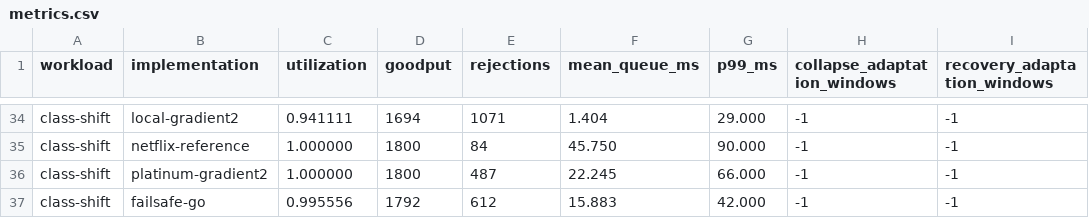
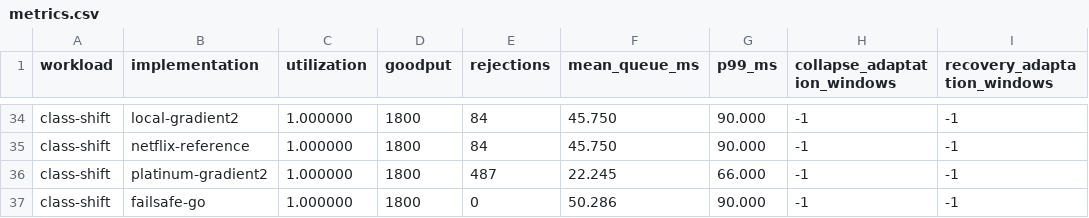
Before and after one commit to faustbrian/go-concurrency-limit, a CSV file: benchmarks/comparison/results/metrics.csv, drawn as a sheet; only a part is shown, gaps mark what is left out; the diff covers the shown part only; the diff names each change by its address in the sheet, - before the commit and + after, or states it on an @@ line.

```diff
--- a/benchmarks/comparison/results/metrics.csv
+++ b/benchmarks/comparison/results/metrics.csv
-C34 (utilization): 0.941111
+C34 (utilization): 1.000000
-D34 (goodput): 1694
+D34 (goodput): 1800
-E34 (rejections): 1071
+E34 (rejections): 84
-F34 (mean_queue_ms): 1.404
+F34 (mean_queue_ms): 45.750
-G34 (p99_ms): 29.000
+G34 (p99_ms): 90.000
-C37 (utilization): 0.995556
+C37 (utilization): 1.000000
-D37 (goodput): 1792
+D37 (goodput): 1800
-E37 (rejections): 612
+E37 (rejections): 0
-F37 (mean_queue_ms): 15.883
+F37 (mean_queue_ms): 50.286
-G37 (p99_ms): 42.000
+G37 (p99_ms): 90.000
```
Also changed, not shown: 1 added row, 1 removed row and 57 edited cells elsewhere in this file, benchmarks/comparison/results/convergence.csv, 24 other files.
